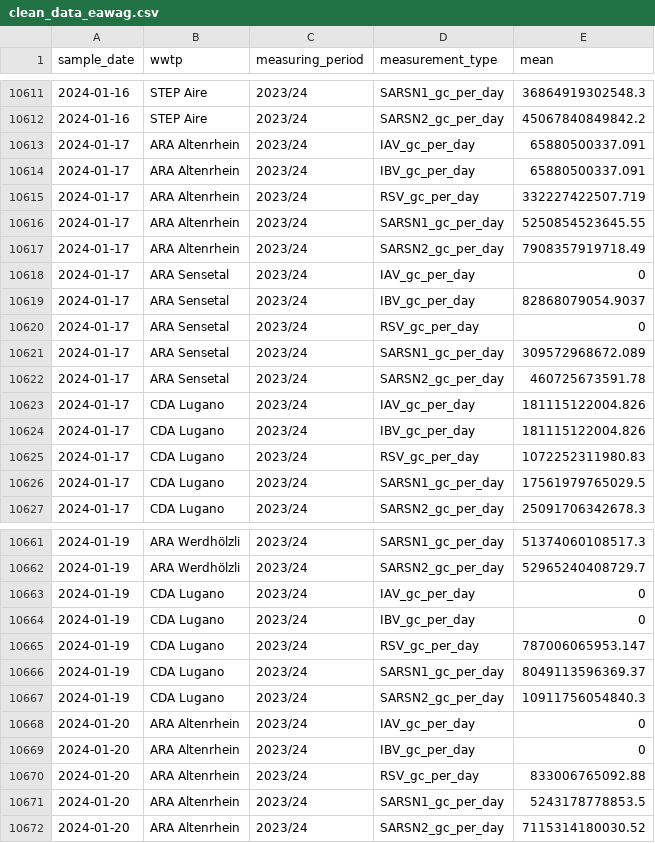
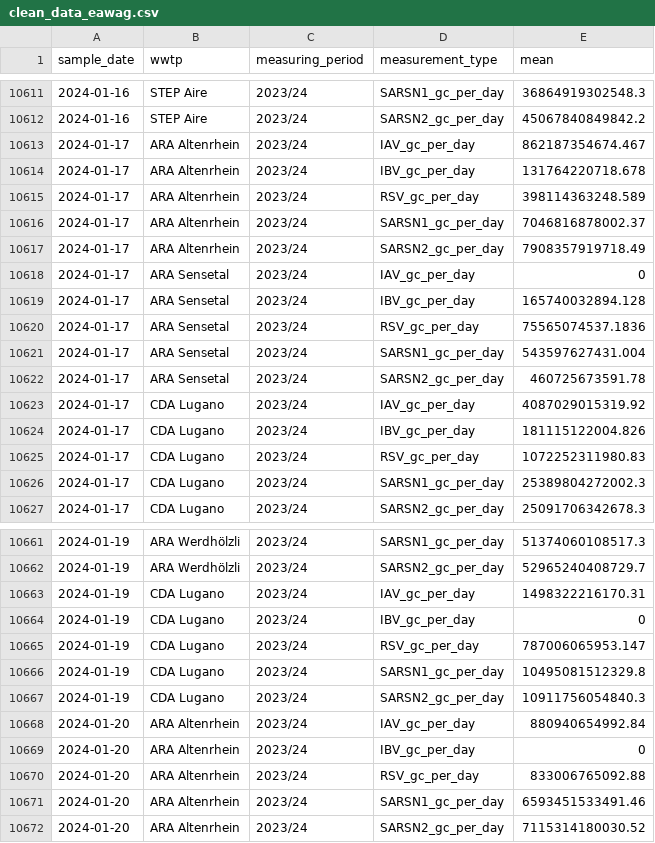
Before and after one commit to wise-ch/wastewater-influenza-dashboard, a CSV file: data/clean_data_eawag.csv, drawn as a sheet; only a part is shown, gaps mark what is left out; the diff covers the shown part only.

Commit message:
Update case and ww data

```diff
--- a/data/clean_data_eawag.csv
+++ b/data/clean_data_eawag.csv
@@ -10612,16 +10612,16 @@
 2024-01-16,"STEP Aire","2023/24","SARSN2_gc_per_day",45067840849842.2
-2024-01-17,"ARA Altenrhein","2023/24","IAV_gc_per_day",65880500337.091
-2024-01-17,"ARA Altenrhein","2023/24","IBV_gc_per_day",65880500337.091
-2024-01-17,"ARA Altenrhein","2023/24","RSV_gc_per_day",332227422507.719
-2024-01-17,"ARA Altenrhein","2023/24","SARSN1_gc_per_day",5250854523645.55
+2024-01-17,"ARA Altenrhein","2023/24","IAV_gc_per_day",862187354674.467
+2024-01-17,"ARA Altenrhein","2023/24","IBV_gc_per_day",131764220718.678
+2024-01-17,"ARA Altenrhein","2023/24","RSV_gc_per_day",398114363248.589
+2024-01-17,"ARA Altenrhein","2023/24","SARSN1_gc_per_day",7046816878002.37
 2024-01-17,"ARA Altenrhein","2023/24","SARSN2_gc_per_day",7908357919718.49
 2024-01-17,"ARA Sensetal","2023/24","IAV_gc_per_day",0
-2024-01-17,"ARA Sensetal","2023/24","IBV_gc_per_day",82868079054.9037
-2024-01-17,"ARA Sensetal","2023/24","RSV_gc_per_day",0
-2024-01-17,"ARA Sensetal","2023/24","SARSN1_gc_per_day",309572968672.089
+2024-01-17,"ARA Sensetal","2023/24","IBV_gc_per_day",165740032894.128
+2024-01-17,"ARA Sensetal","2023/24","RSV_gc_per_day",75565074537.1836
+2024-01-17,"ARA Sensetal","2023/24","SARSN1_gc_per_day",543597627431.004
 2024-01-17,"ARA Sensetal","2023/24","SARSN2_gc_per_day",460725673591.78
-2024-01-17,"CDA Lugano","2023/24","IAV_gc_per_day",181115122004.826
+2024-01-17,"CDA Lugano","2023/24","IAV_gc_per_day",4087029015319.92
 2024-01-17,"CDA Lugano","2023/24","IBV_gc_per_day",181115122004.826
 2024-01-17,"CDA Lugano","2023/24","RSV_gc_per_day",1072252311980.83
-2024-01-17,"CDA Lugano","2023/24","SARSN1_gc_per_day",17561979765029.5
+2024-01-17,"CDA Lugano","2023/24","SARSN1_gc_per_day",25389804272002.3
 2024-01-17,"CDA Lugano","2023/24","SARSN2_gc_per_day",25091706342678.3
@@ -10662,11 +10662,11 @@
 2024-01-19,"ARA Werdhölzli","2023/24","SARSN2_gc_per_day",52965240408729.7
-2024-01-19,"CDA Lugano","2023/24","IAV_gc_per_day",0
+2024-01-19,"CDA Lugano","2023/24","IAV_gc_per_day",1498322216170.31
 2024-01-19,"CDA Lugano","2023/24","IBV_gc_per_day",0
 2024-01-19,"CDA Lugano","2023/24","RSV_gc_per_day",787006065953.147
-2024-01-19,"CDA Lugano","2023/24","SARSN1_gc_per_day",8049113596369.37
+2024-01-19,"CDA Lugano","2023/24","SARSN1_gc_per_day",10495081512329.8
 2024-01-19,"CDA Lugano","2023/24","SARSN2_gc_per_day",10911756054840.3
-2024-01-20,"ARA Altenrhein","2023/24","IAV_gc_per_day",0
+2024-01-20,"ARA Altenrhein","2023/24","IAV_gc_per_day",880940654992.84
 2024-01-20,"ARA Altenrhein","2023/24","IBV_gc_per_day",0
 2024-01-20,"ARA Altenrhein","2023/24","RSV_gc_per_day",833006765092.88
-2024-01-20,"ARA Altenrhein","2023/24","SARSN1_gc_per_day",5243178778853.5
+2024-01-20,"ARA Altenrhein","2023/24","SARSN1_gc_per_day",6593451533491.46
 2024-01-20,"ARA Altenrhein","2023/24","SARSN2_gc_per_day",7115314180030.52
```
Also changed, not shown: 26 edited cells elsewhere in this file, 1 other file.
